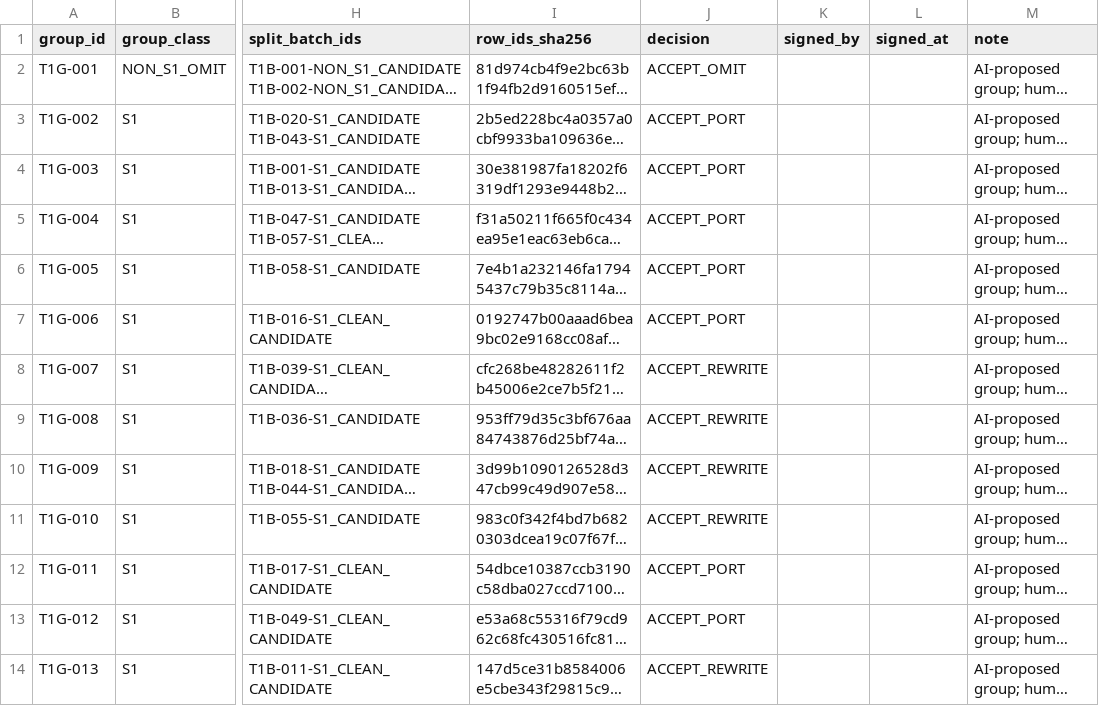
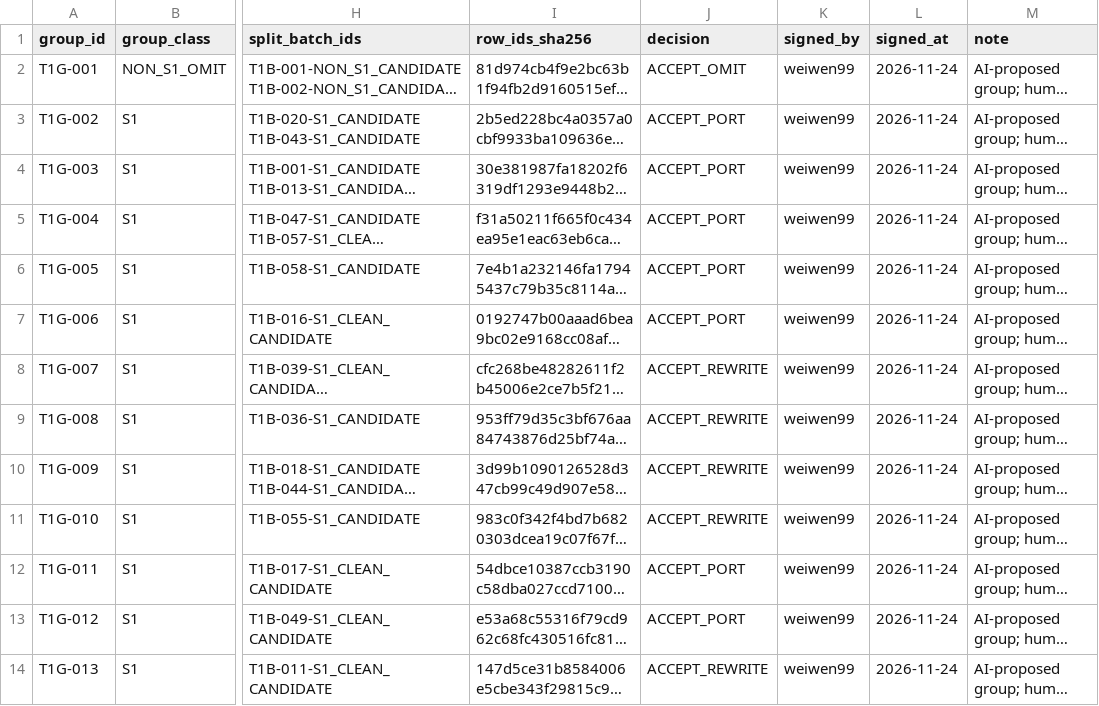
Before and after one commit to weiwen99/yochat-scala, a CSV file: docs/plans/2026/11/0001-yochat-rewrite/test-parity-split-groups.csv, drawn as a sheet; only a part is shown, gaps mark what is left out; long unchanged cells end in …; the diff covers the shown part only; the diff names each change by its address in the sheet, - before the commit and + after, or states it on an @@ line.

```diff
--- a/docs/plans/2026/11/0001-yochat-rewrite/test-parity-split-groups.csv
+++ b/docs/plans/2026/11/0001-yochat-rewrite/test-parity-split-groups.csv
-K2:K14 (signed_by): (empty)
+K2:K14 (signed_by): weiwen99
-L2:L14 (signed_at): (empty)
+L2:L14 (signed_at): 2026-11-24
```
Also changed, not shown: 26 edited cells elsewhere in this file, docs/plans/2026/11/0001-yochat-rewrite/test-parity-split.csv, 7 other files.
